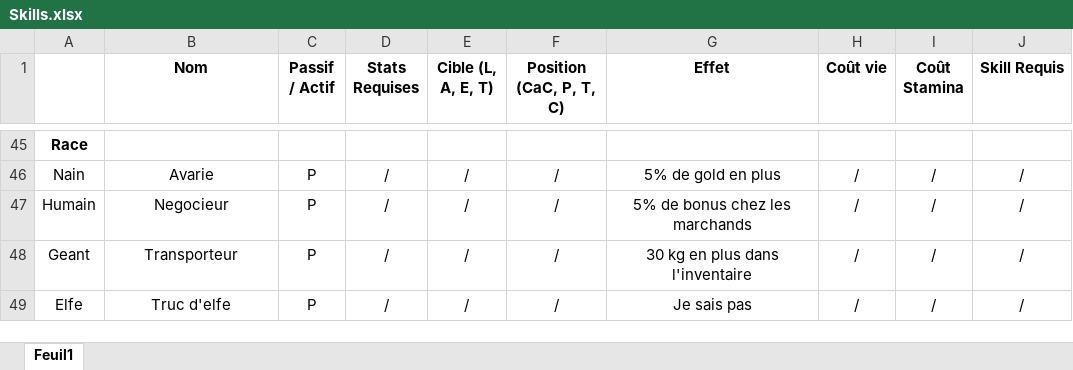
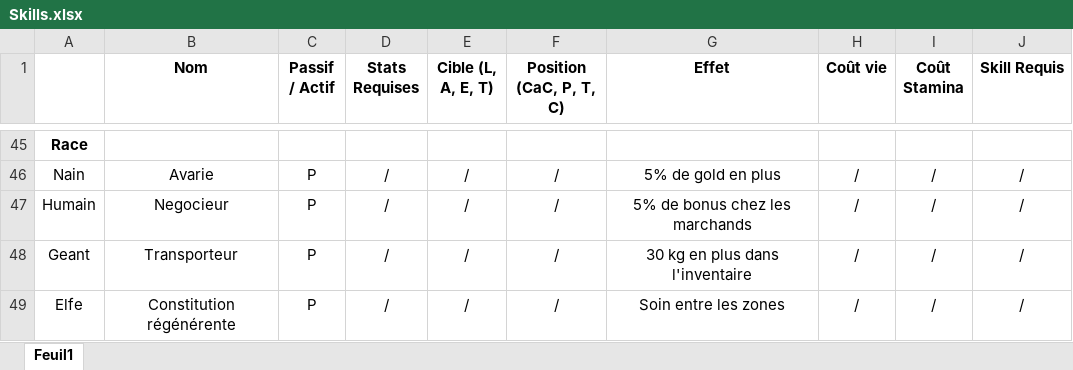
Before and after one commit to Daubiht/Project-TLJ, an Excel workbook: Skills.xlsx, sheet Feuil1, drawn as a sheet; only a part is shown, gaps mark what is left out; values as stored, in another font and other column widths than the file's, no borders; the diff names each change by its address in the sheet, - before the commit and + after, or states it on an @@ line.

Commit message:
Add of elves passive skill

```diff
--- a/Skills.xlsx (sheet Feuil1)
+++ b/Skills.xlsx (sheet Feuil1)
-B49 (Nom): Truc d'elfe
+B49 (Nom): Constitution régénérente
-G49 (Effet): Je sais pas
+G49 (Effet): Soin entre les zones
```
